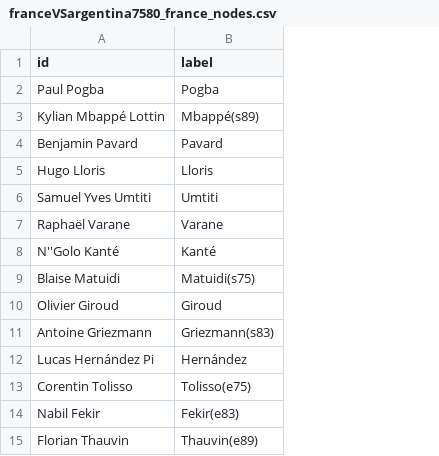
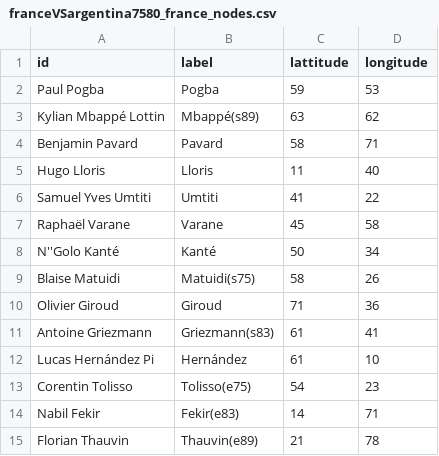
Before and after one commit to to-grt/SNA-Project, a CSV file: nodes&edges/franceVSargentina7580_france_nodes.csv, drawn as a sheet; the diff names each change by its address in the sheet, - before the commit and + after, or states it on an @@ line.

```diff
--- a/nodes&edges/franceVSargentina7580_france_nodes.csv
+++ b/nodes&edges/franceVSargentina7580_france_nodes.csv
+column C (lattitude), rows 2-15: 59 | 63 | 58 | 11 | 41 | 45 | 50 | 58 | 71 | 61 | 61 | 54 | 14 | 21
+column D (longitude), rows 2-15: 53 | 62 | 71 | 40 | 22 | 58 | 34 | 26 | 36 | 41 | 10 | 23 | 71 | 78
```
Also changed, not shown: nodes&edges/franceVScroatie8658_france_nodes.csv, nodes&edges/franceVSdanemark7563_france_nodes.csv.
